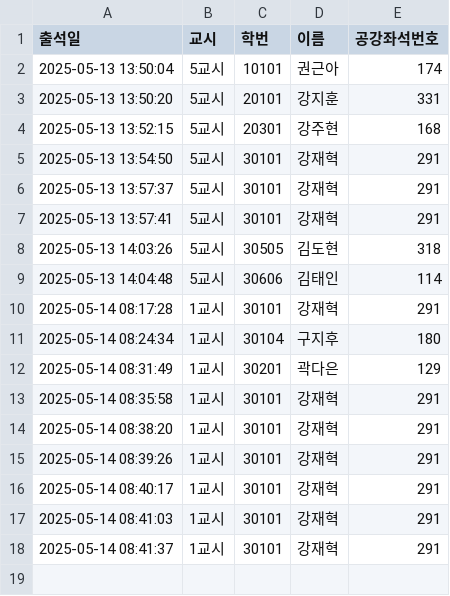
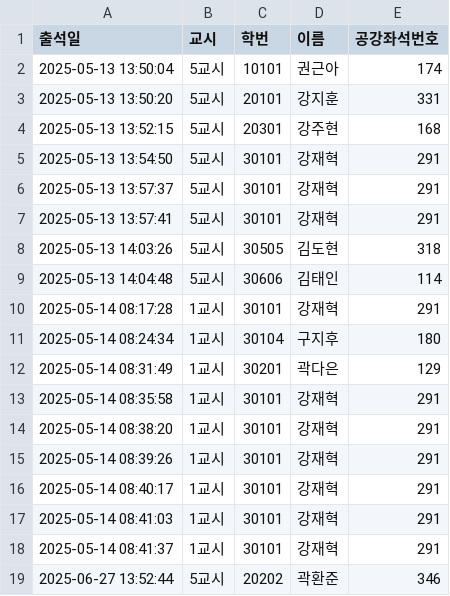
Before and after one commit to eunjoy-library/StudentTrackrClean, a CSV file: attendance.csv, drawn as a sheet; the diff names each change by its address in the sheet, - before the commit and + after, or states it on an @@ line.

```diff
--- a/attendance.csv
+++ b/attendance.csv
+row 19: 2025-06-27 13:52:44 | 5교시 | 20202 | 곽환준 | 346
```
Also changed, not shown: 2 other files.
